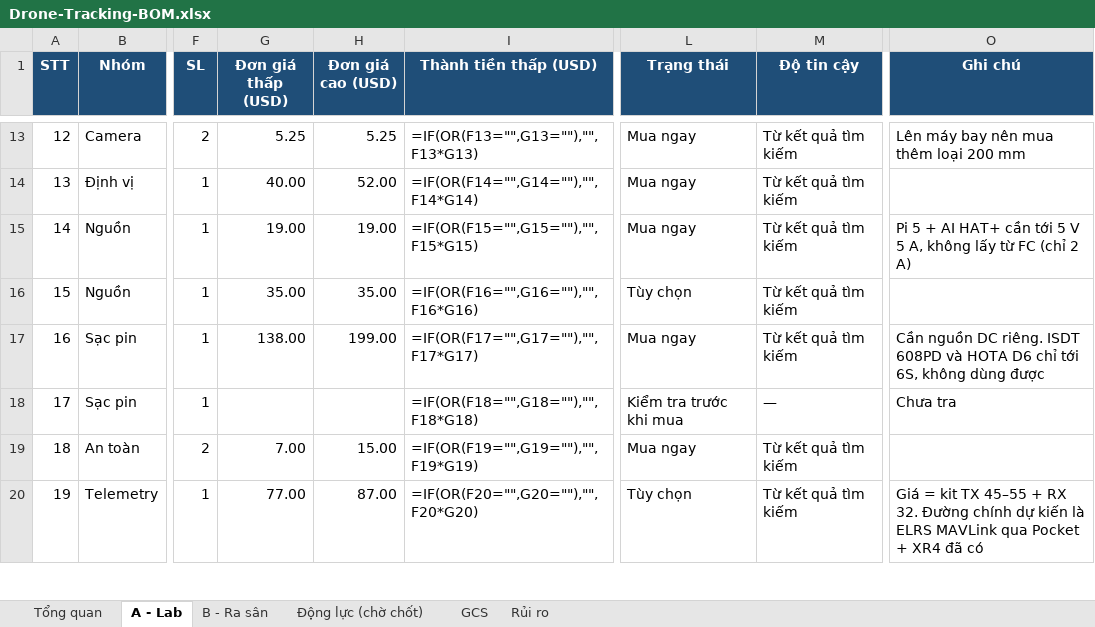
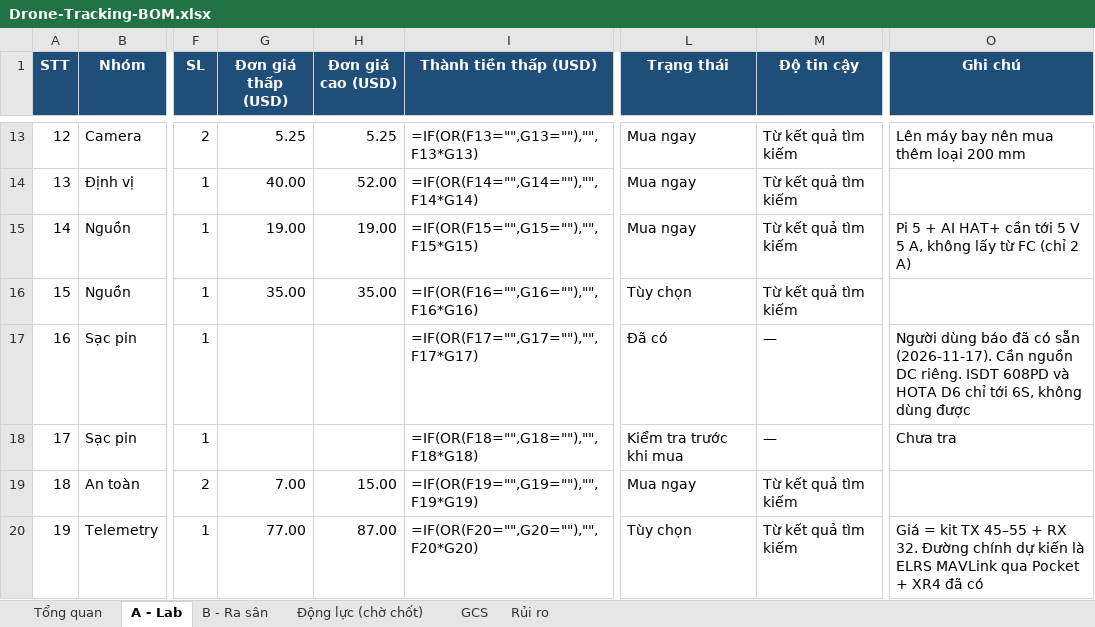
Before and after one commit to dctien812/DHTT-Drone-Tracking, an Excel workbook: bom/Drone-Tracking-BOM.xlsx, sheet A - Lab, drawn as a sheet; only a part is shown, gaps mark what is left out; values as stored, in another font and other column widths than the file's, no borders; formulas without a stored value are shown as written; conditional formats not drawn; the diff names each change by its address in the sheet, - before the commit and + after, or states it on an @@ line.

```diff
--- a/bom/Drone-Tracking-BOM.xlsx (sheet A - Lab)
+++ b/bom/Drone-Tracking-BOM.xlsx (sheet A - Lab)
-G17 (Đơn giá thấp (USD)): 138.00
+G17 (Đơn giá thấp (USD)): (empty)
-H17 (Đơn giá cao (USD)): 199.00
+H17 (Đơn giá cao (USD)): (empty)
-L17 (Trạng thái): Mua ngay
+L17 (Trạng thái): Đã có
-M17 (Độ tin cậy): Từ kết quả tìm kiếm
+M17 (Độ tin cậy): —
-O17 (Ghi chú): Cần nguồn…
+O17 (Ghi chú): Người dùng báo đã có sẵn (2026-11-17). Cần nguồn…
```
Also changed, not shown: 1 other file.
